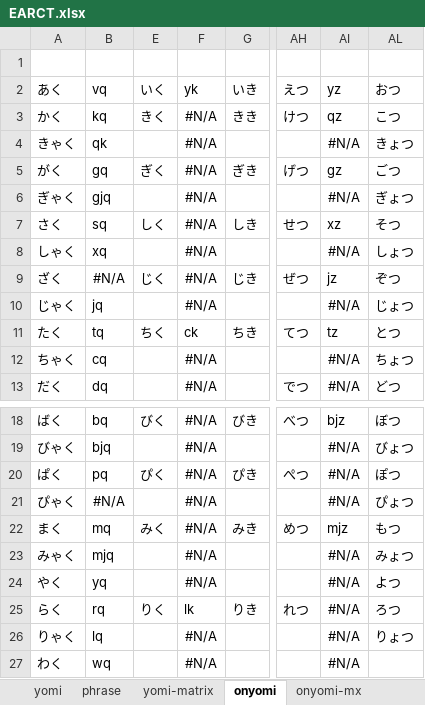
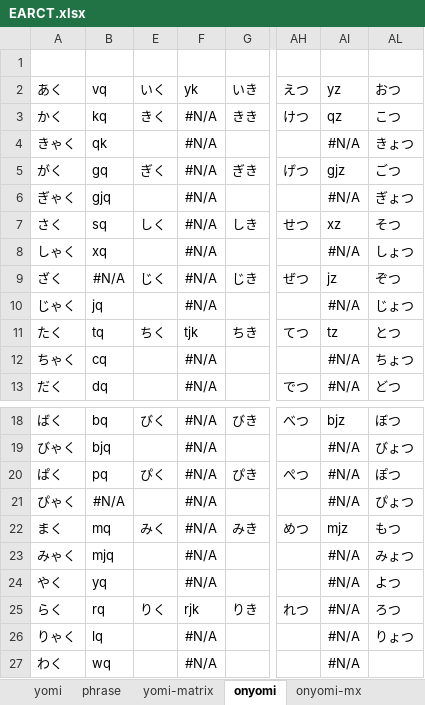
Before and after one commit to rytzk/SharePool, an Excel workbook: EARCT.xlsx, sheet onyomi, drawn as a sheet; only a part is shown, gaps mark what is left out; values as stored, in another font and other column widths than the file's, no borders; conditional formats not drawn; the diff names each change by its address in the sheet, - before the commit and + after, or states it on an @@ line.

```diff
--- a/EARCT.xlsx (sheet onyomi)
+++ b/EARCT.xlsx (sheet onyomi)
-AI5: gz
+AI5: gjz
-F11: ck
+F11: tjk
-F25: lk
+F25: rjk
```
Also changed, not shown: sheet phrase, sheet yomi, sheet yomi-matrix, formulas that keep their value.
